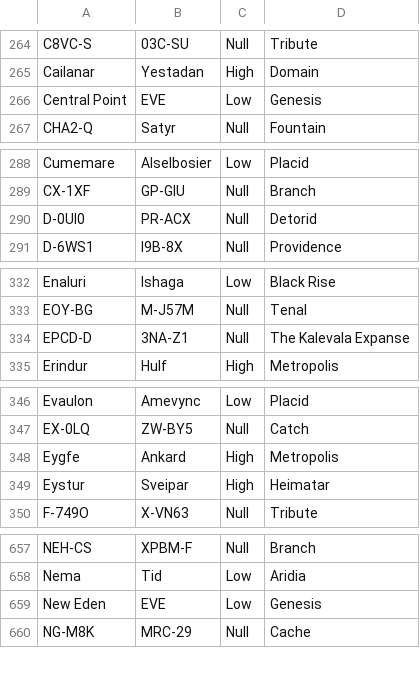
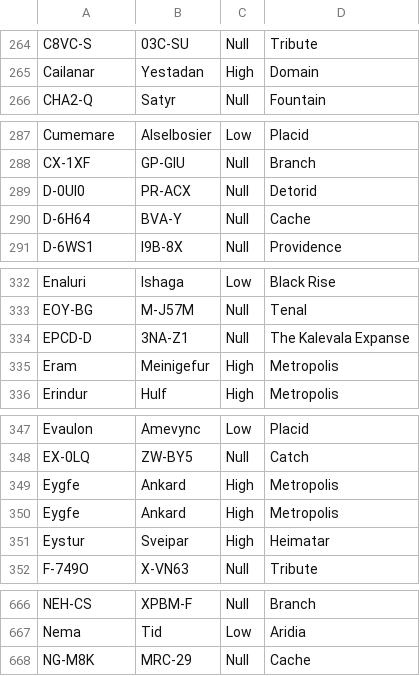
Before and after one commit to Slazanger/SMT, a CSV file: JoveSystems.csv, drawn as a sheet; only a part is shown, gaps mark what is left out; the diff covers the shown part only.

```diff
--- a/JoveSystems.csv
+++ b/JoveSystems.csv
@@ -265,3 +265,2 @@ C8VC-S;03C-SU;Null;Tribute
 Cailanar;Yestadan;High;Domain
-Central Point;EVE;Low;Genesis
 CHA2-Q;Satyr;Null;Fountain
@@ -290,2 +289,3 @@ CX-1XF;GP-GIU;Null;Branch
 D-0UI0;PR-ACX;Null;Detorid
+D-6H64;BVA-Y;Null;Cache
 D-6WS1;I9B-8X;Null;Providence
@@ -334,2 +334,3 @@ EOY-BG;M-J57M;Null;Tenal
 EPCD-D;3NA-Z1;Null;The Kalevala Expanse
+Eram;Meinigefur;High;Metropolis
 Erindur;Hulf;High;Metropolis
@@ -347,2 +348,3 @@ Evaulon;Amevync;Low;Placid
 EX-0LQ;ZW-BY5;Null;Catch
+Eygfe;Ankard;High;Metropolis
 Eygfe;Ankard;High;Metropolis
@@ -658,3 +667,2 @@ NEH-CS;XPBM-F;Null;Branch
 Nema;Tid;Low;Aridia
-New Eden;EVE;Low;Genesis
 NG-M8K;MRC-29;Null;Cache
```
Also changed, not shown: 10 added rows and 15 removed rows elsewhere in this file.
